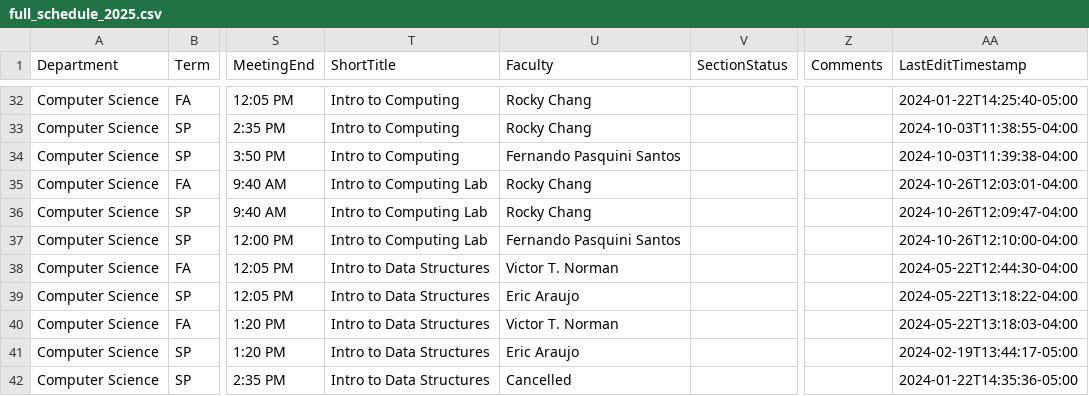
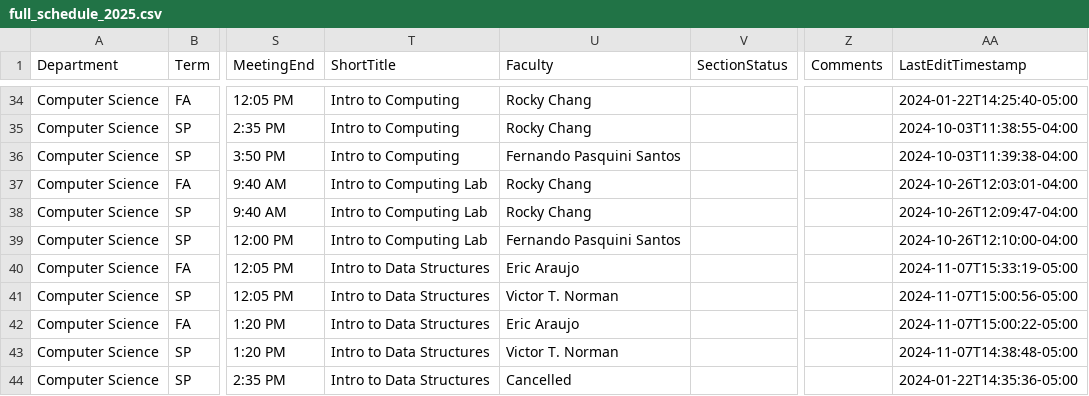
Before and after one commit to kvlinden/kvlinden.github.io, a CSV file: data/full_schedule_2025.csv, drawn as a sheet; only a part is shown, gaps mark what is left out; addresses are those after the commit; the diff covers the shown part only; the diff names each change by its address in the sheet, - before the commit and + after, or states it on an @@ line.

```diff
--- a/data/full_schedule_2025.csv
+++ b/data/full_schedule_2025.csv
-U40 (Faculty): Victor T. Norman
+U40 (Faculty): Eric Araujo
-AA40 (LastEditTimestamp): 2024-05-22T12:44:30-04:00
+AA40 (LastEditTimestamp): 2024-11-07T15:33:19-05:00
-U41 (Faculty): Eric Araujo
+U41 (Faculty): Victor T. Norman
-AA41 (LastEditTimestamp): 2024-05-22T13:18:22-04:00
+AA41 (LastEditTimestamp): 2024-11-07T15:00:56-05:00
-U42 (Faculty): Victor T. Norman
+U42 (Faculty): Eric Araujo
-AA42 (LastEditTimestamp): 2024-05-22T13:18:03-04:00
+AA42 (LastEditTimestamp): 2024-11-07T15:00:22-05:00
-U43 (Faculty): Eric Araujo
+U43 (Faculty): Victor T. Norman
-AA43 (LastEditTimestamp): 2024-02-19T13:44:17-05:00
+AA43 (LastEditTimestamp): 2024-11-07T14:38:48-05:00
```
Also changed, not shown: 5 added rows, 2 removed rows and 44 edited cells elsewhere in this file, 1 other file.
